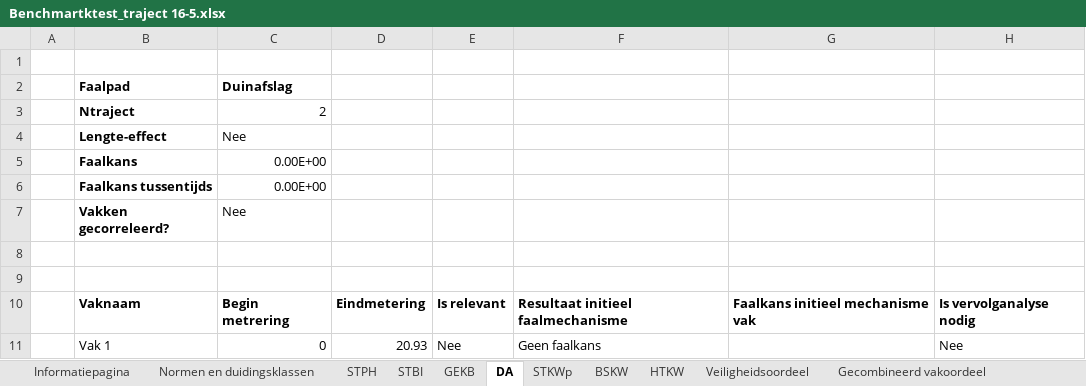
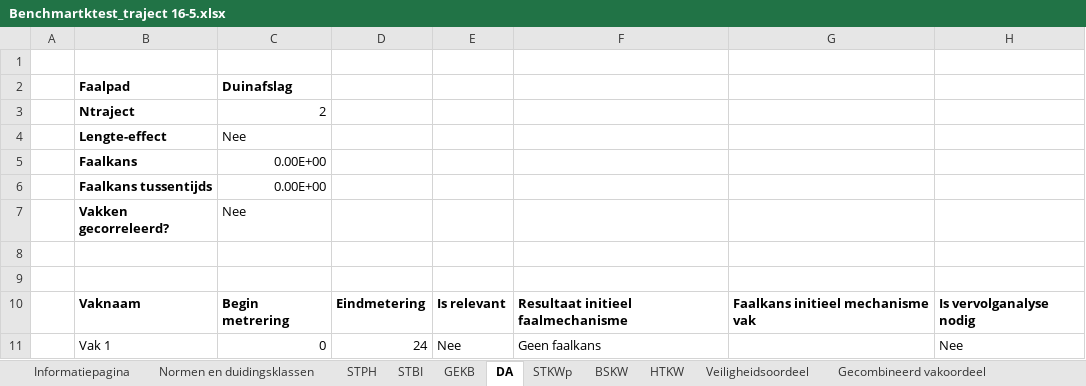
Before and after one commit to Deltares/wbi-assemblage-rekenkern, an Excel workbook: benchmarktests/testdefinitions/Benchmartktest_traject 16-5.xlsx, sheet DA, drawn as a sheet; only a part is shown; values as stored, in another font and other column widths than the file's, no borders; conditional formats not drawn; the diff names each change by its address in the sheet, - before the commit and + after, or states it on an @@ line.

```diff
--- a/benchmarktests/testdefinitions/Benchmartktest_traject 16-5.xlsx (sheet DA)
+++ b/benchmarktests/testdefinitions/Benchmartktest_traject 16-5.xlsx (sheet DA)
-D11: 20.93
+D11: 24
```
Also changed, not shown: benchmarktests/testdefinitions/Benchmartktest_traject 83-1.xlsx, 2 other files.
